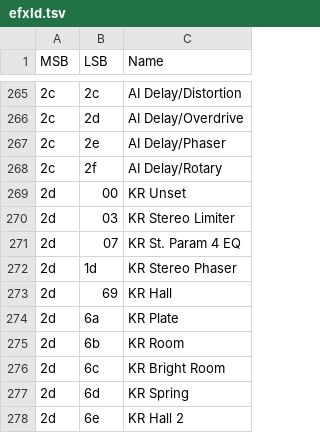
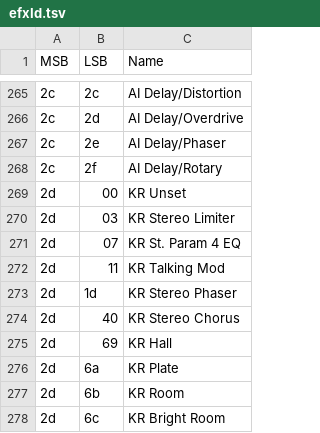
Before and after one commit to ltgcgo/octavia, a TSV file: data/misc/efxId.tsv, drawn as a sheet; only a part is shown, gaps mark what is left out; the shorter side is filled out with more unchanged rows; the diff names each change by its address in the sheet, - before the commit and + after, or states it on an @@ line.

```diff
--- a/data/misc/efxId.tsv
+++ b/data/misc/efxId.tsv
+row 272: 2d | 11 | KR Talking Mod
+row 274: 2d | 40 | KR Stereo Chorus
```
Also changed, not shown: 2 other files.
